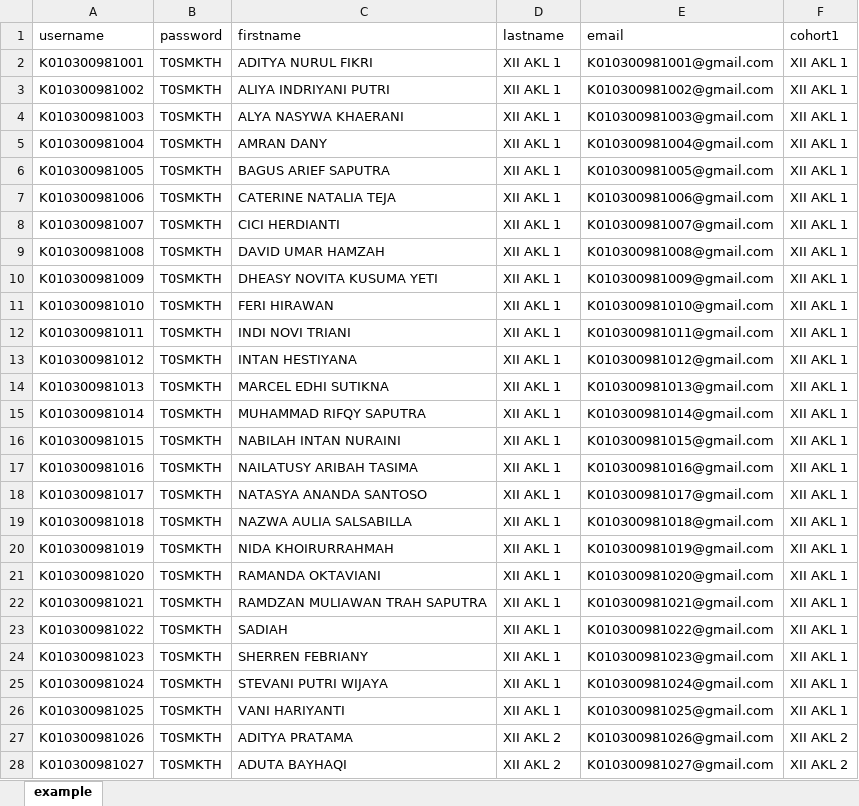
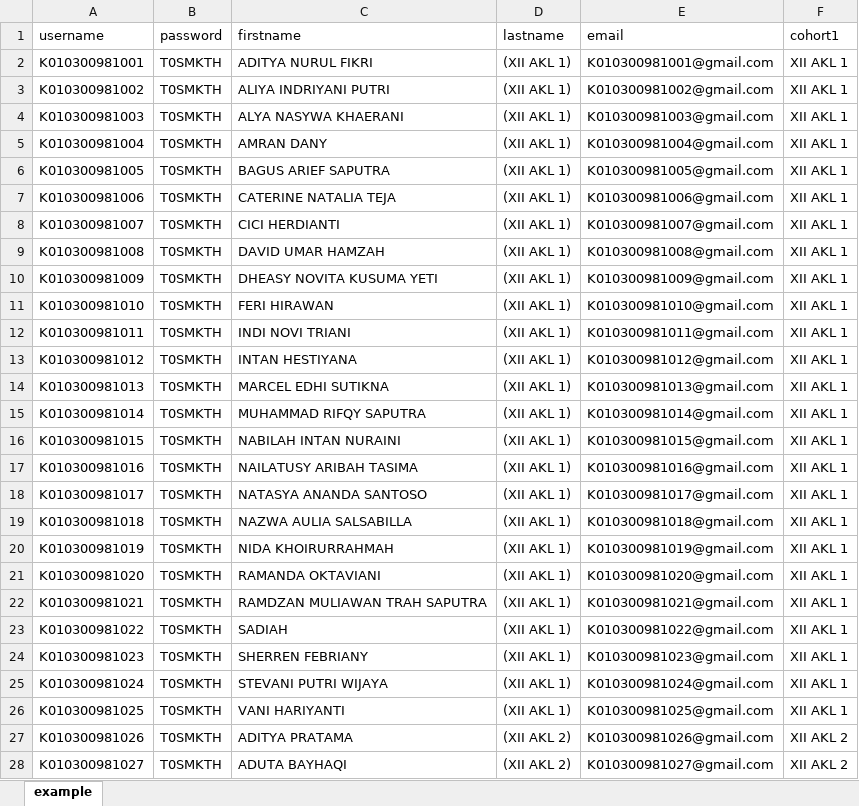
Before and after one commit to webdev14program/cbt2.0admin, an Excel workbook: temp_doc/PESERTA UJIAN MOODLE XII.xlsx, sheet example, drawn as a sheet; only a part is shown; values as stored, in another font and other column widths than the file's, no borders; the diff covers the shown part only; the diff names each change by its address in the sheet, - before the commit and + after, or states it on an @@ line.

```diff
--- a/temp_doc/PESERTA UJIAN MOODLE XII.xlsx (sheet example)
+++ b/temp_doc/PESERTA UJIAN MOODLE XII.xlsx (sheet example)
-D2:D26 (lastname): XII AKL 1
+D2:D26 (lastname): (XII AKL 1)
-D27:D28 (lastname): XII AKL 2
+D27:D28 (lastname): (XII AKL 2)
```
Also changed, not shown: 219 edited cells elsewhere in this sheet, temp_doc/Mapel Ujian Tryout.xlsx, temp_doc/PESERTA UJIAN MOODLE ADMIN.xlsx, 4 other files.
